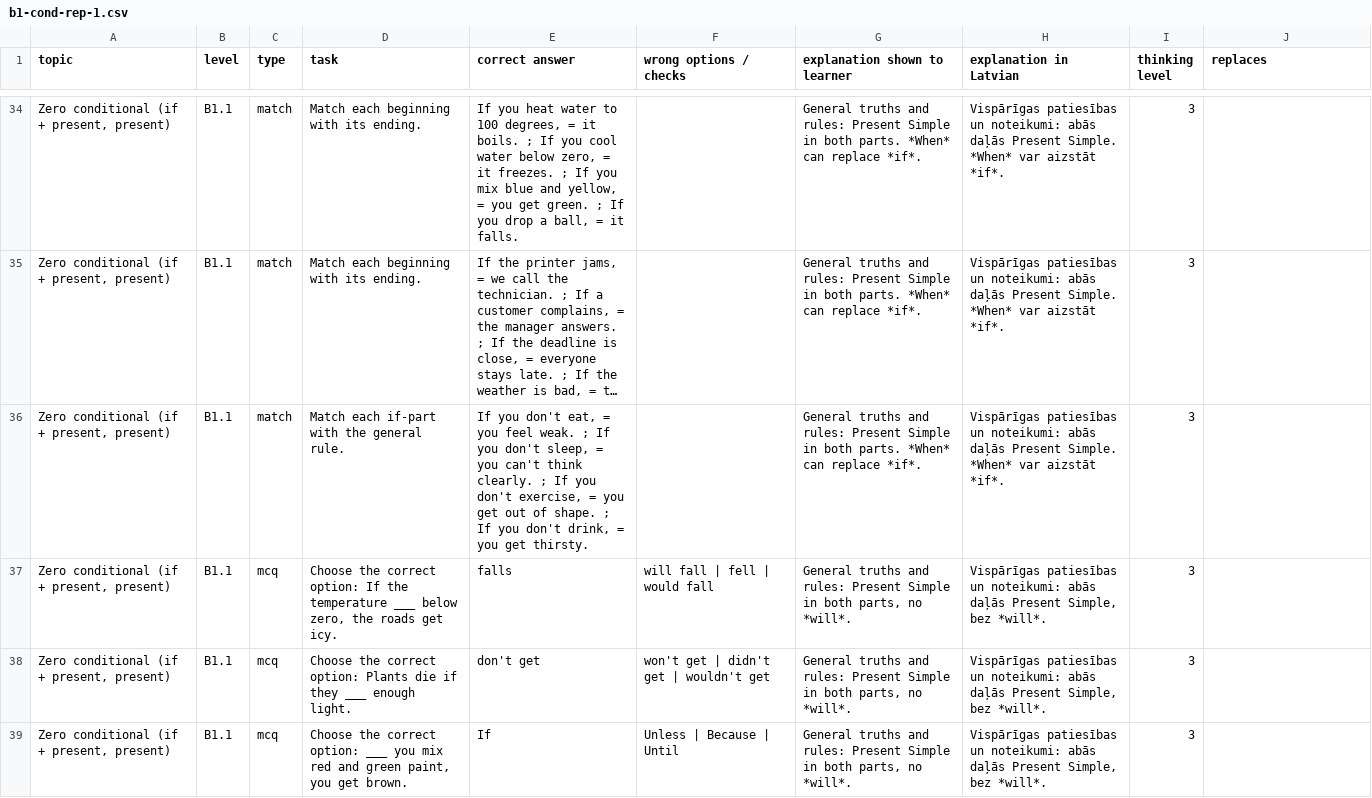
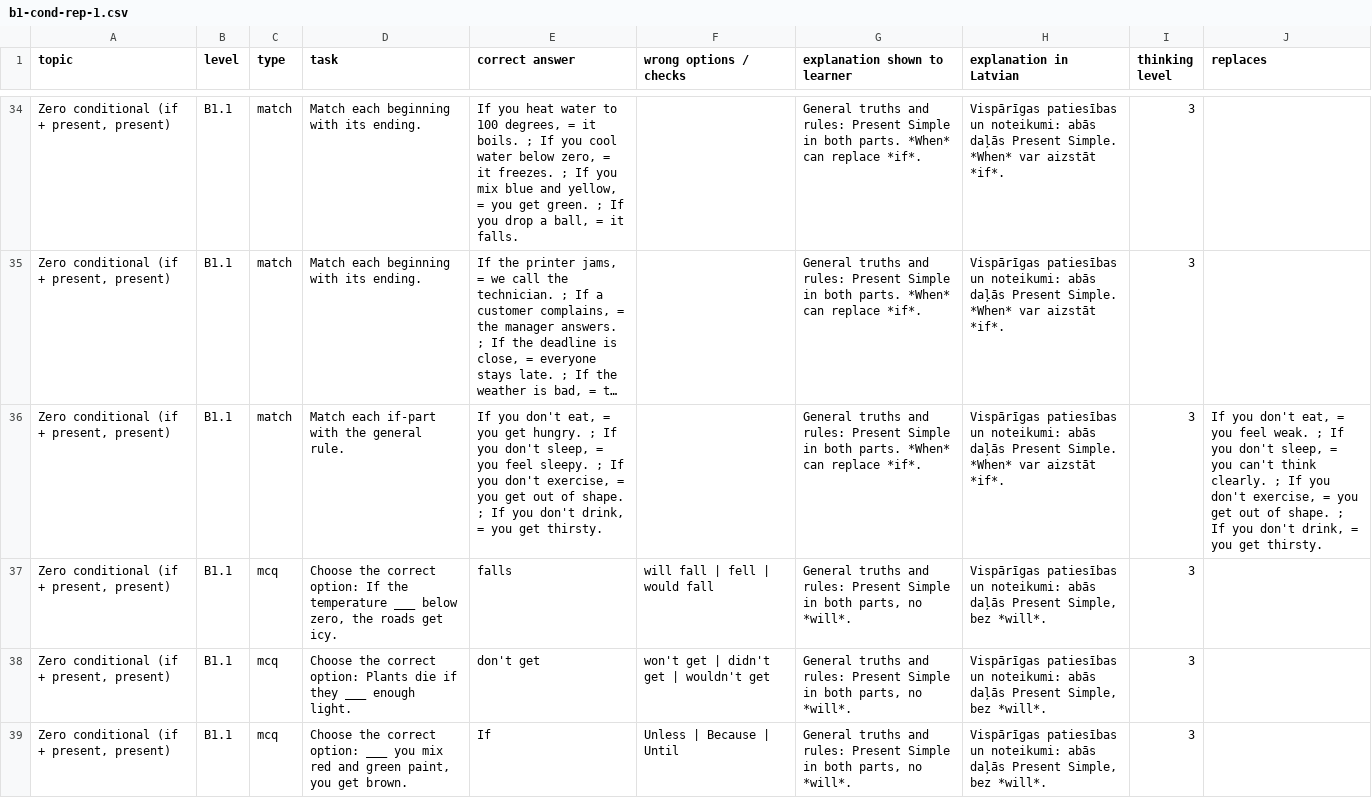
Before and after one commit to inga-cmyk/englishfever, a CSV file: docs/task-drafts/b1-cond-rep-1.csv, drawn as a sheet; only a part is shown, gaps mark what is left out; long unchanged cells end in …; the diff names each change by its address in the sheet, - before the commit and + after, or states it on an @@ line.

```diff
--- a/docs/task-drafts/b1-cond-rep-1.csv
+++ b/docs/task-drafts/b1-cond-rep-1.csv
-E36 (correct answer): …= you feel weak. ; If you don't sleep, = you can't think clearly. ; If…
+E36 (correct answer): …= you get hungry. ; If you don't sleep, = you feel sleepy. ; If…
-J36 (replaces): (empty)
+J36 (replaces): If you don't eat, = you feel weak. ; If you don't sleep, = you can't think clearly. ; If you don't exercise, = you get out of shape. ; If you don't drink, = you get thirsty.
```
Also changed, not shown: docs/task-drafts/modal-verbs-1.csv, 29 other files.
